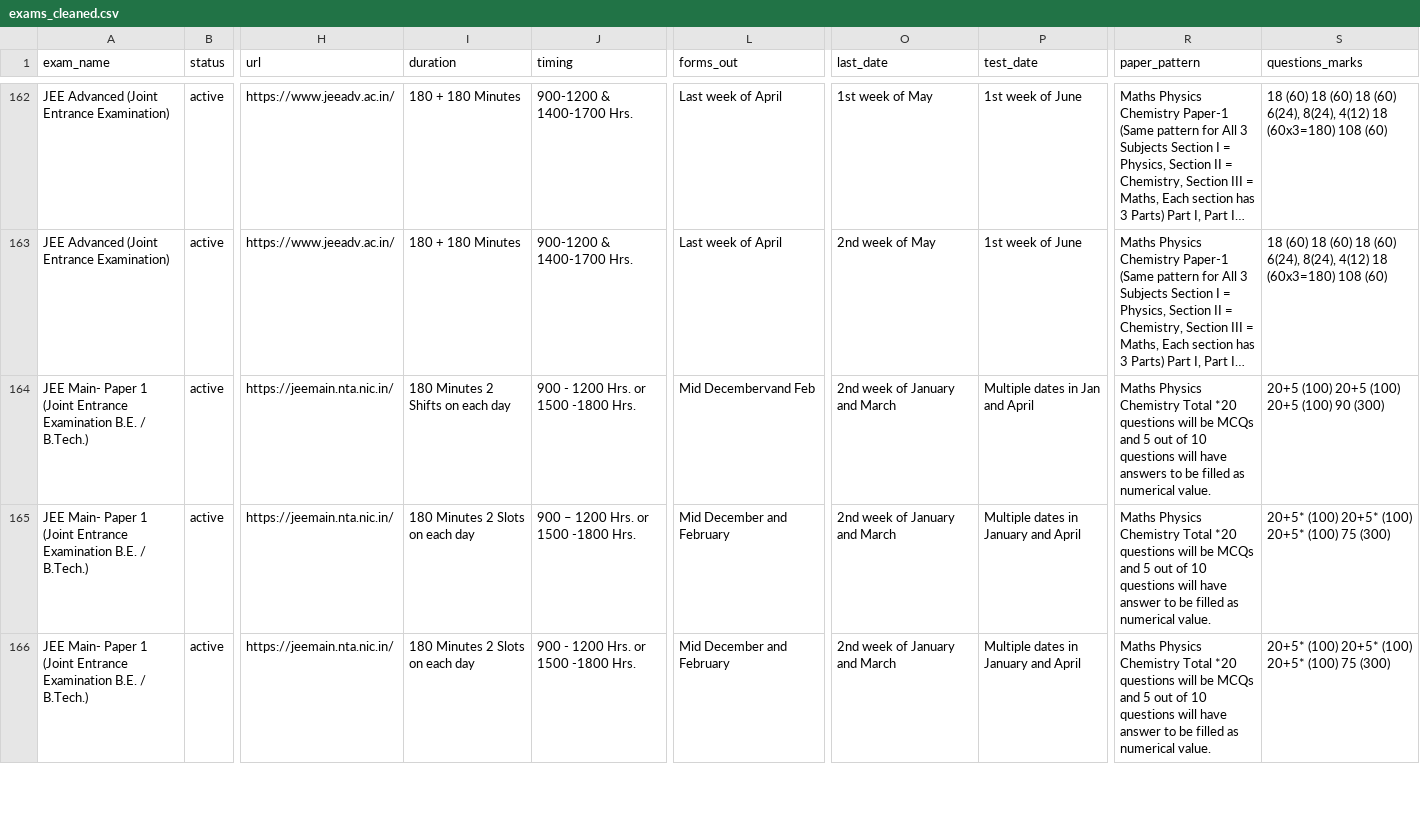
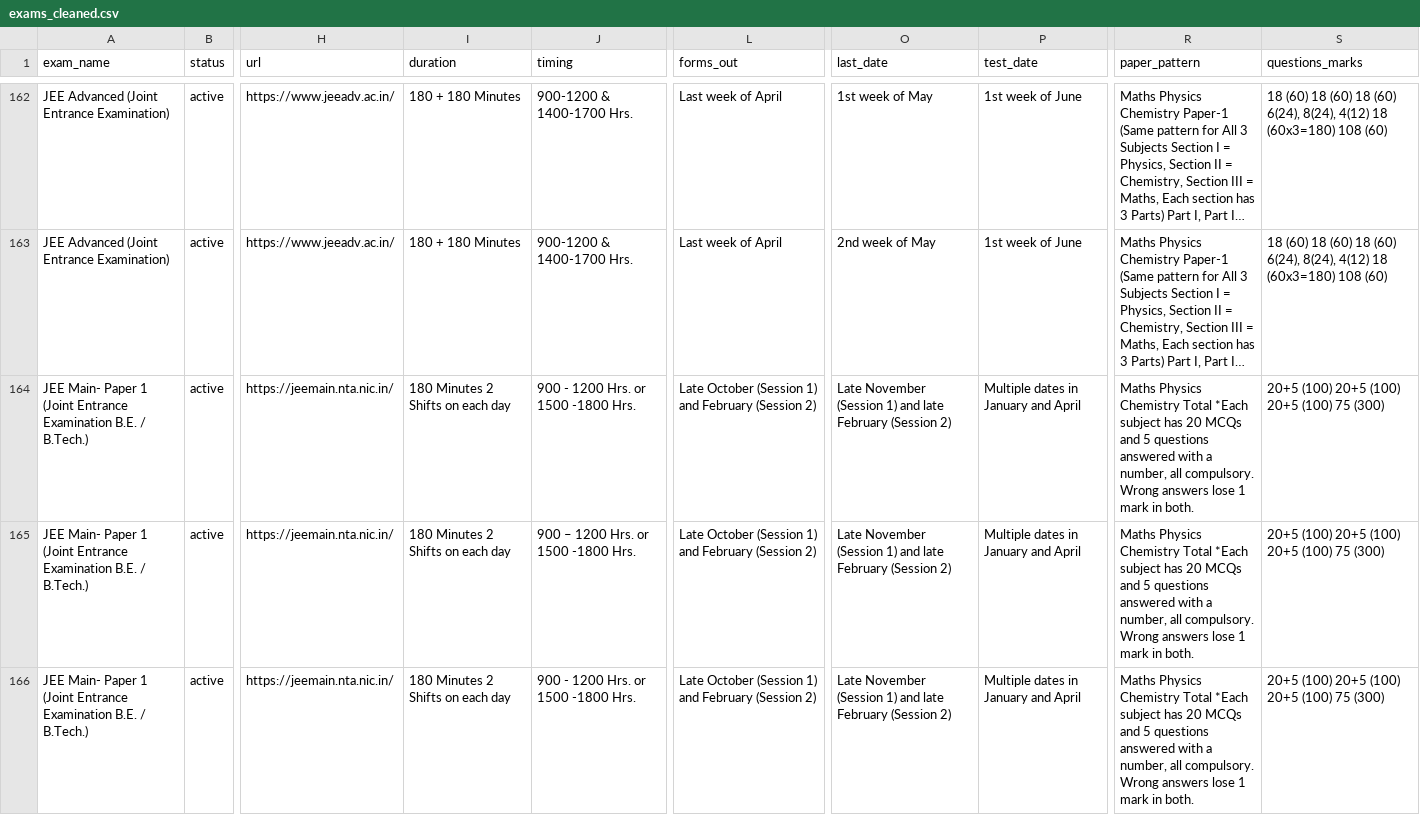
Before and after one commit to avantifellows/college-predictor, a CSV file: data-sources/exams_cleaned.csv, drawn as a sheet; only a part is shown, gaps mark what is left out; long unchanged cells end in …; the diff covers the shown part only; the diff names each change by its address in the sheet, - before the commit and + after, or states it on an @@ line.

```diff
--- a/data-sources/exams_cleaned.csv
+++ b/data-sources/exams_cleaned.csv
-L164 (forms_out): Mid Decembervand Feb
+L164 (forms_out): Late October (Session 1) and February (Session 2)
-O164:O166 (last_date): 2nd week of January and March
+O164:O166 (last_date): Late November (Session 1) and late February (Session 2)
-P164 (test_date): Multiple dates in Jan and April
+P164 (test_date): Multiple dates in January and April
-R164 (paper_pattern): …Chemistry Total *20 questions will be MCQs and 5 out of 10 questions will have answers to be filled as numerical value.
+R164 (paper_pattern): …Chemistry Total *Each subject has 20 MCQs and 5 questions answered with a number, all compulsory. Wrong answers lose 1 mark in both.
-S164 (questions_marks): 20+5 (100) 20+5 (100) 20+5 (100) 90 (300)
+S164 (questions_marks): 20+5 (100) 20+5 (100) 20+5 (100) 75 (300)
-I165:I166 (duration): 180 Minutes 2 Slots on each day
+I165:I166 (duration): 180 Minutes 2 Shifts on each day
-L165:L166 (forms_out): Mid December and February
+L165:L166 (forms_out): Late October (Session 1) and February (Session 2)
-R165:R166 (paper_pattern): …Chemistry Total *20 questions will be MCQs and 5 out of 10 questions will have answer to be filled as numerical value.
+R165:R166 (paper_pattern): …Chemistry Total *Each subject has 20 MCQs and 5 questions answered with a number, all compulsory. Wrong answers lose 1 mark in both.
-S165:S166 (questions_marks): 20+5* (100) 20+5* (100) 20+5* (100) 75 (300)
+S165:S166 (questions_marks): 20+5 (100) 20+5 (100) 20+5 (100) 75 (300)
```
Also changed, not shown: 6 edited cells elsewhere in this file, 3 other files.
